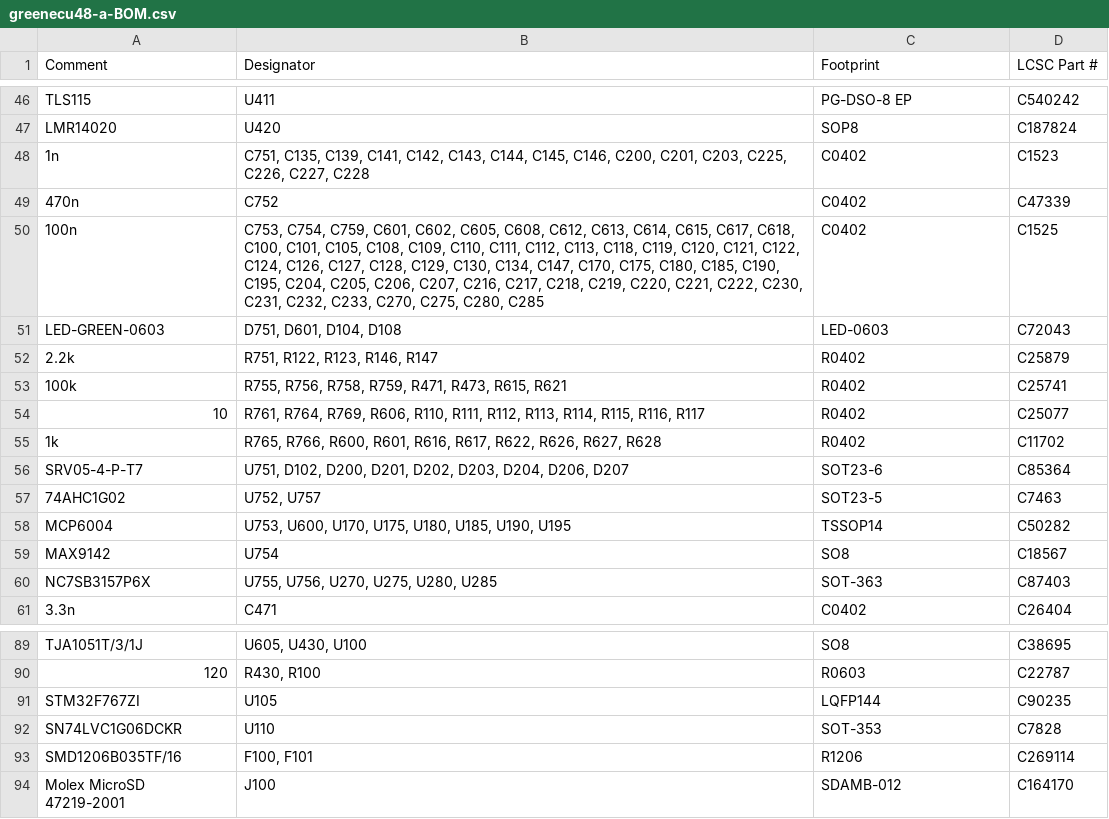
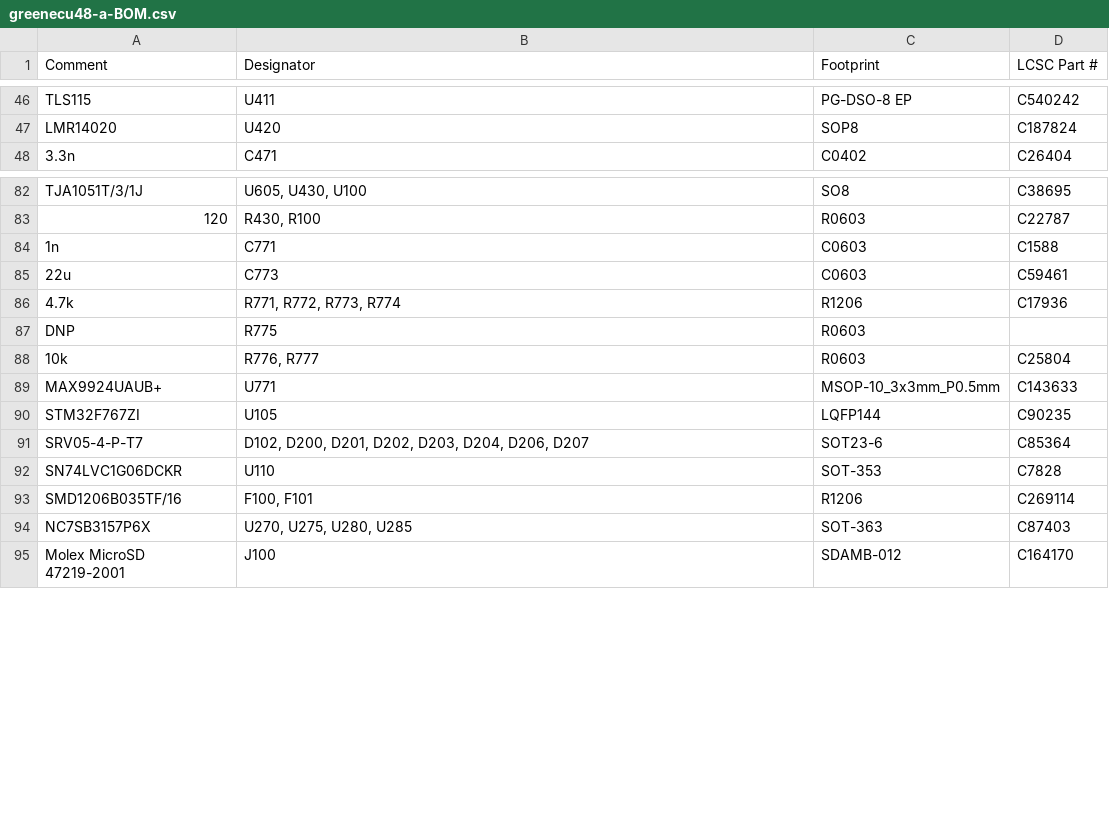
Before and after one commit to greenenergyperuwifi/hellen-example, a CSV file: boards/greenecu48-a/board/misc/greenecu48-a-BOM.csv, drawn as a sheet; only a part is shown, gaps mark what is left out; removed rows and columns are numbered as before the commit, all else as after; the diff covers the shown part only; the diff names each change by its address in the sheet, - before the commit and + after, or states it on an @@ line.

```diff
--- a/boards/greenecu48-a/board/misc/greenecu48-a-BOM.csv
+++ b/boards/greenecu48-a/board/misc/greenecu48-a-BOM.csv
-row 48: 1n | C751, C135, C139, C141, C142, C143, C144, C145, C146, C200, C201, C203, C225, C226, C227, C228 | C0402 | C1523
-row 49: 470n | C752 | C0402 | C47339
-row 50: 100n | C753, C754, C759, C601, C602, C605, C608, C612, C613, C614, C615, C617, C618, C100, C101, C105, C108, C109, C110, C111, C112, C113, C118, C119, C120, C121, C122, C124, C126, C127, C128, C129, C130, C134, C147, C170, C175, C180, C185, C190, C195, C204, C205, C206, C207, C216, C217, C218, C219, C220, C221, C222, C230, C231, C232, C233, C270, C275, C280, C285 | C0402 | C1525
-row 51: LED-GREEN-0603 | D751, D601, D104, D108 | LED-0603 | C72043
-row 52: 2.2k | R751, R122, R123, R146, R147 | R0402 | C25879
-row 53: 100k | R755, R756, R758, R759, R471, R473, R615, R621 | R0402 | C25741
-row 54: 10 | R761, R764, R769, R606, R110, R111, R112, R113, R114, R115, R116, R117 | R0402 | C25077
-row 55: 1k | R765, R766, R600, R601, R616, R617, R622, R626, R627, R628 | R0402 | C11702
-row 56: SRV05-4-P-T7 | U751, D102, D200, D201, D202, D203, D204, D206, D207 | SOT23-6 | C85364
-row 57: 74AHC1G02 | U752, U757 | SOT23-5 | C7463
-row 58: MCP6004 | U753, U600, U170, U175, U180, U185, U190, U195 | TSSOP14 | C50282
-row 59: MAX9142 | U754 | SO8 | C18567
-row 60: NC7SB3157P6X | U755, U756, U270, U275, U280, U285 | SOT-363 | C87403
+row 84: 1n | C771 | C0603 | C1588
+row 85: 22u | C773 | C0603 | C59461
+row 86: 4.7k | R771, R772, R773, R774 | R1206 | C17936
+row 87: DNP | R775 | R0603
+row 88: 10k | R776, R777 | R0603 | C25804
+row 89: MAX9924UAUB+ | U771 | MSOP-10_3x3mm_P0.5mm | C143633
+row 91: SRV05-4-P-T7 | D102, D200, D201, D202, D203, D204, D206, D207 | SOT23-6 | C85364
+row 94: NC7SB3157P6X | U270, U275, U280, U285 | SOT-363 | C87403
```
Also changed, not shown: 8 added rows and 8 edited cells elsewhere in this file, boards/greenecu48-a/board/greenecu48-a-BOM-JLC.csv, boards/greenecu48-a/board/greenecu48-a-CPL.csv, 39 other files.
